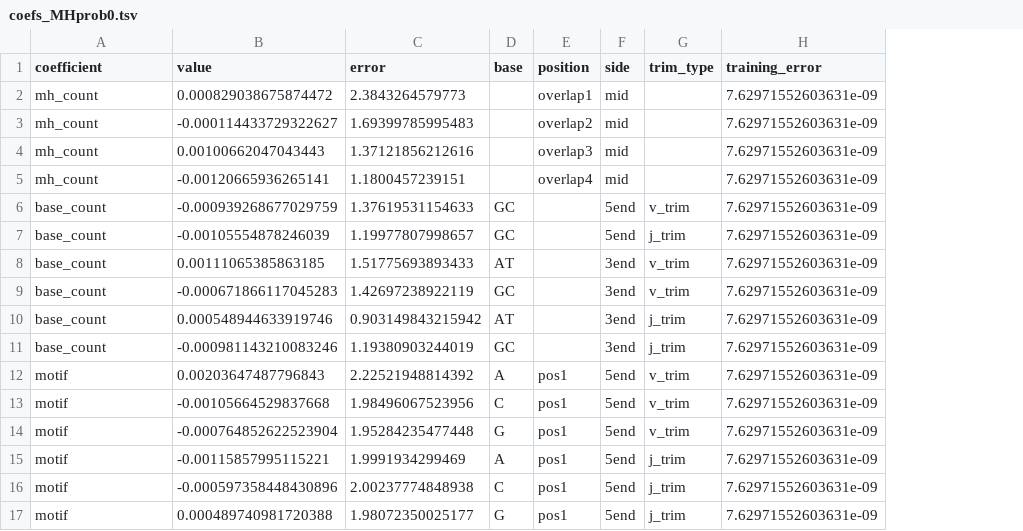
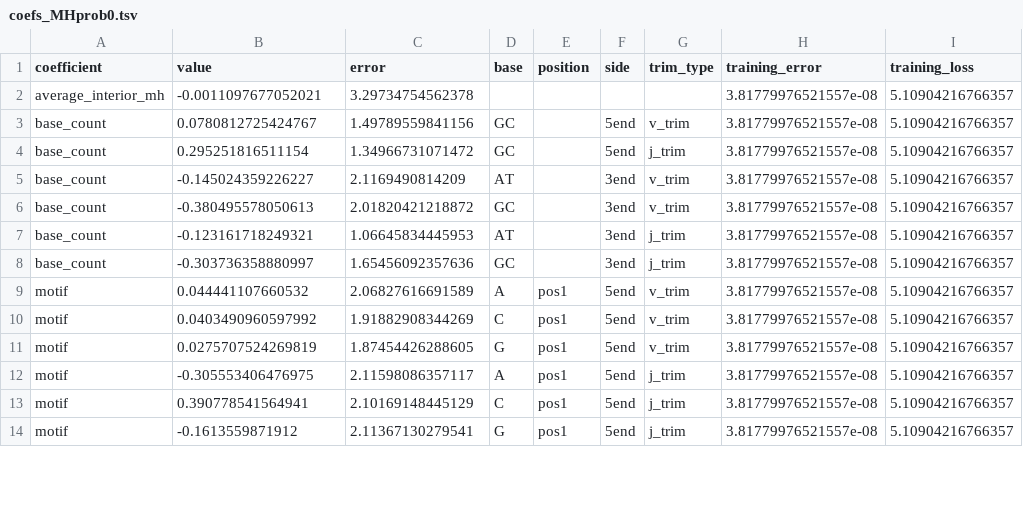
Before and after one commit to magdalenarussell/microhomology, a TSV file: plotting_scripts/manuscript_figs/mh_simulator_experiments/motif_base_count_interior-mh-count_experiment/coefs_MHprob0.tsv, drawn as a sheet; only a part is shown; removed rows and columns are numbered as before the commit, all else as after; the diff covers the shown part only; the diff names each change by its address in the sheet, - before the commit and + after, or states it on an @@ line.

```diff
--- a/plotting_scripts/manuscript_figs/mh_simulator_experiments/motif_base_count_interior-mh-count_experiment/coefs_MHprob0.tsv
+++ b/plotting_scripts/manuscript_figs/mh_simulator_experiments/motif_base_count_interior-mh-count_experiment/coefs_MHprob0.tsv
+column I (training_loss), rows 3-14: all 5.10904216766357
-row 2: mh_count | 0.000829038675874472 | 2.3843264579773 |  | overlap1 | mid |  | 7.62971552603631e-09
-row 3: mh_count | -0.000114433729322627 | 1.69399785995483 |  | overlap2 | mid |  | 7.62971552603631e-09
-row 4: mh_count | 0.00100662047043443 | 1.37121856212616 |  | overlap3 | mid |  | 7.62971552603631e-09
-row 5: mh_count | -0.00120665936265141 | 1.1800457239151 |  | overlap4 | mid |  | 7.62971552603631e-09
+row 2: average_interior_mh | -0.0011097677052021 | 3.29734754562378 |  |  |  |  | 3.81779976521557e-08 | 5.10904216766357
-B3 (value): -0.000939268677029759
+B3 (value): 0.0780812725424767
-C3 (error): 1.37619531154633
+C3 (error): 1.49789559841156
-H3:H14 (training_error): 7.62971552603631e-09
+H3:H14 (training_error): 3.81779976521557e-08
-B4 (value): -0.00105554878246039
+B4 (value): 0.295251816511154
-C4 (error): 1.19977807998657
+C4 (error): 1.34966731071472
-B5 (value): 0.00111065385863185
+B5 (value): -0.145024359226227
-C5 (error): 1.51775693893433
+C5 (error): 2.1169490814209
-B6 (value): -0.000671866117045283
+B6 (value): -0.380495578050613
-C6 (error): 1.42697238922119
+C6 (error): 2.01820421218872
-B7 (value): 0.000548944633919746
+B7 (value): -0.123161718249321
-C7 (error): 0.903149843215942
+C7 (error): 1.06645834445953
-B8 (value): -0.000981143210083246
+B8 (value): -0.303736358880997
-C8 (error): 1.19380903244019
+C8 (error): 1.65456092357636
-B9 (value): 0.00203647487796843
+B9 (value): 0.044441107660532
-C9 (error): 2.22521948814392
+C9 (error): 2.06827616691589
-B10 (value): -0.00105664529837668
+B10 (value): 0.0403490960597992
-C10 (error): 1.98496067523956
+C10 (error): 1.91882908344269
-B11 (value): -0.000764852622523904
+B11 (value): 0.0275707524269819
-C11 (error): 1.95284235477448
+C11 (error): 1.87454426288605
-B12 (value): -0.00115857995115221
+B12 (value): -0.305553406476975
-C12 (error): 1.9991934299469
+C12 (error): 2.11598086357117
-B13 (value): -0.000597358448430896
+B13 (value): 0.390778541564941
-C13 (error): 2.00237774848938
+C13 (error): 2.10169148445129
-B14 (value): 0.000489740981720388
+B14 (value): -0.1613559871912
-C14 (error): 1.98072350025177
+C14 (error): 2.11367130279541
```
Also changed, not shown: 1 added row, 1 removed row and 48 edited cells elsewhere in this file, plotting_scripts/manuscript_figs/mh_simulator_experiments/motif_base_count_interior-mh-count_experiment/coefs_MHprob1.tsv, 8 other files.
